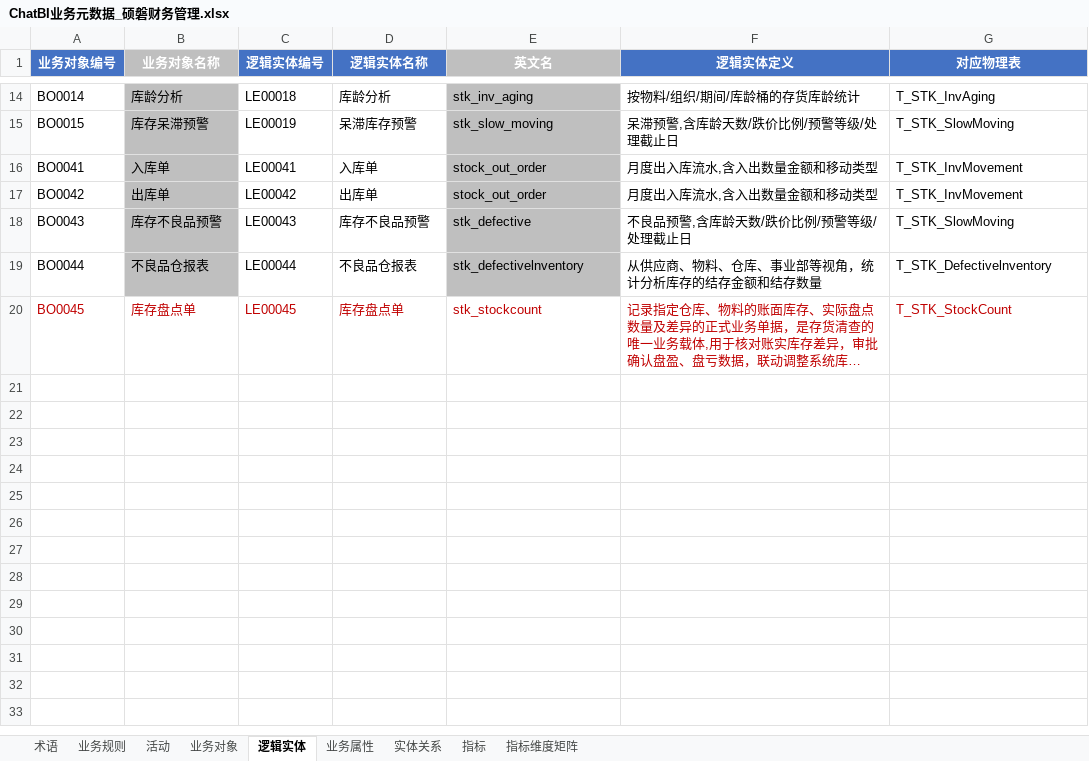
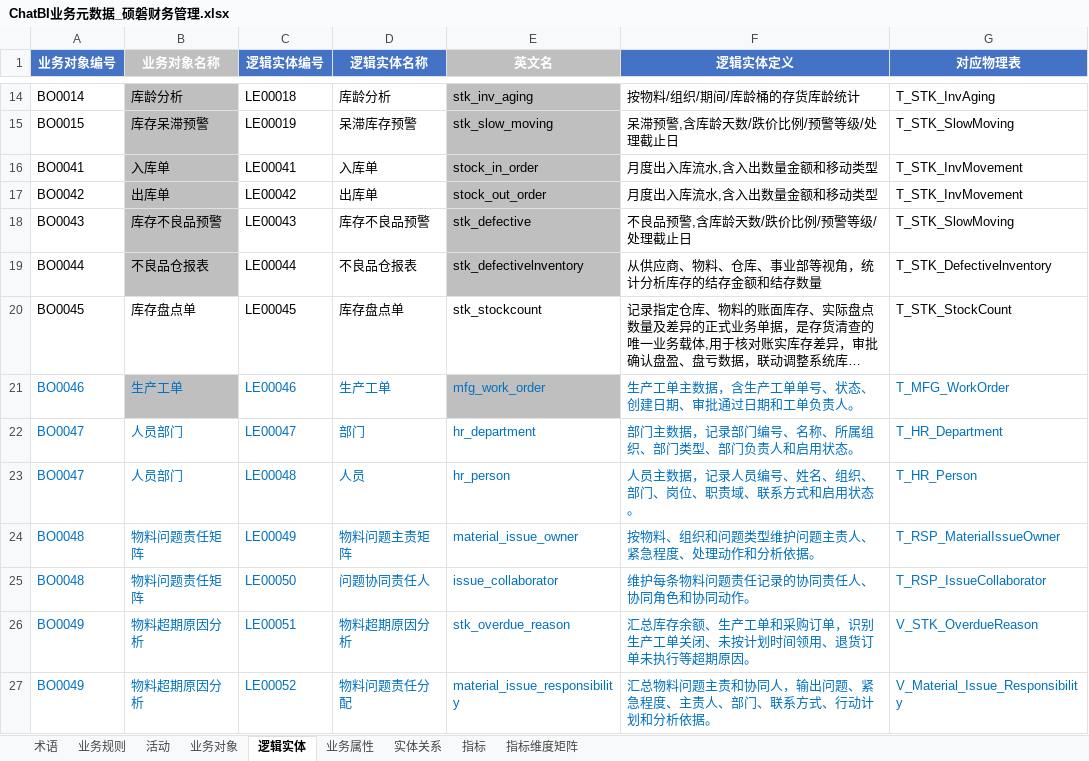
Before and after one commit to tianzj890107/openchat-BI, an Excel workbook: ChatBI业务元数据_硕磐财务管理.xlsx, sheet 逻辑实体, drawn as a sheet; only a part is shown, gaps mark what is left out; long unchanged cells end in …; values as stored, in another font and other column widths than the file's, no borders; the diff names each change by its address in the sheet, - before the commit and + after, or states it on an @@ line.

```diff
--- a/ChatBI业务元数据_硕磐财务管理.xlsx (sheet 逻辑实体)
+++ b/ChatBI业务元数据_硕磐财务管理.xlsx (sheet 逻辑实体)
-E16 (英文名): stock_out_order
+E16 (英文名): stock_in_order
-A20:G20 text colour: #C00000
+A20:G20 text colour: black
+row 21: BO0046 | 生产工单 | LE00046 | 生产工单 | mfg_work_order | 生产工单主数据，含生产工单单号、状态、创建日期、审批通过日期和工单负责人。 | T_MFG_WorkOrder
+row 22: BO0047 | 人员部门 | LE00047 | 部门 | hr_department | 部门主数据，记录部门编号、名称、所属组织、部门类型、部门负责人和启用状态。 | T_HR_Department
+row 23: BO0047 | 人员部门 | LE00048 | 人员 | hr_person | 人员主数据，记录人员编号、姓名、组织、部门、岗位、职责域、联系方式和启用状态。 | T_HR_Person
+row 24: BO0048 | 物料问题责任矩阵 | LE00049 | 物料问题主责矩阵 | material_issue_owner | 按物料、组织和问题类型维护问题主责人、紧急程度、处理动作和分析依据。 | T_RSP_MaterialIssueOwner
+row 25: BO0048 | 物料问题责任矩阵 | LE00050 | 问题协同责任人 | issue_collaborator | 维护每条物料问题责任记录的协同责任人、协同角色和协同动作。 | T_RSP_IssueCollaborator
+row 26: BO0049 | 物料超期原因分析 | LE00051 | 物料超期原因分析 | stk_overdue_reason | 汇总库存余额、生产工单和采购订单，识别生产工单关闭、未按计划时间领用、退货订单未执行等超期原因。 | V_STK_OverdueReason
+row 27: BO0049 | 物料超期原因分析 | LE00052 | 物料问题责任分配 | material_issue_responsibility | 汇总物料问题主责和协同人，输出问题、紧急程度、主责人、部门、联系方式、行动计划和分析依据。 | V_Material_Issue_Responsibility
```
Also changed, not shown: sheet 业务属性, sheet 业务对象, sheet 业务规则, sheet 实体关系, sheet 术语, 7 other files.
